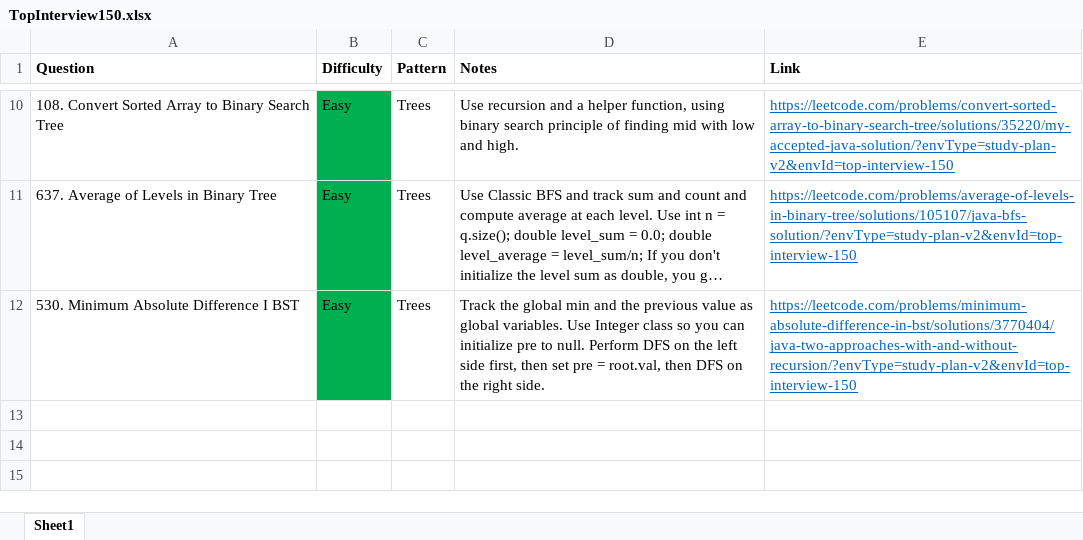
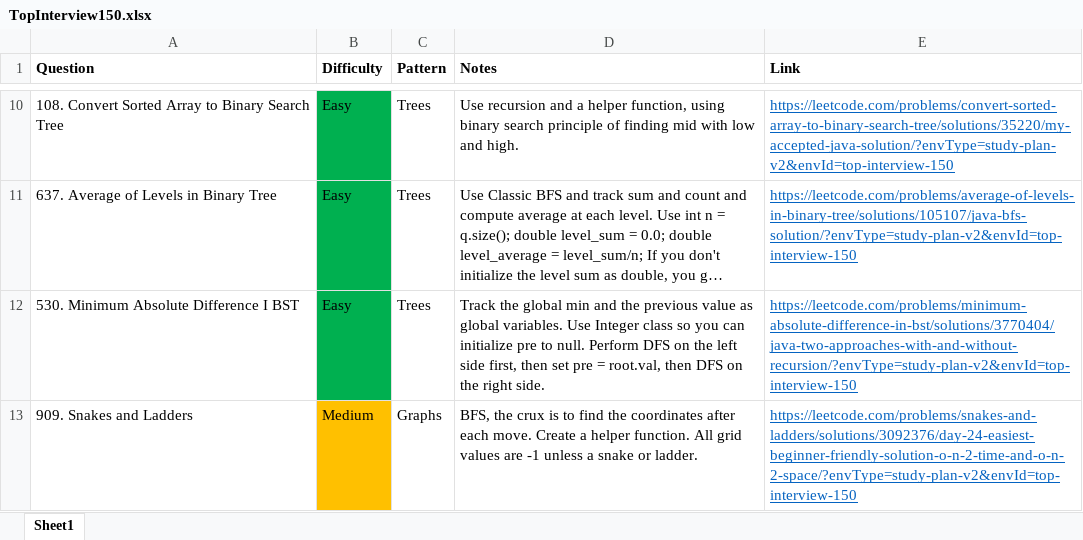
Before and after one commit to park-jsdev/library, an Excel workbook: java/TopInterview150.xlsx, sheet Sheet1, drawn as a sheet; only a part is shown, gaps mark what is left out; long unchanged cells end in …; values as stored, in another font and other column widths than the file's, no borders; the diff names each change by its address in the sheet, - before the commit and + after, or states it on an @@ line.

Commit message:
dsa graphs

```diff
--- a/java/TopInterview150.xlsx (sheet Sheet1)
+++ b/java/TopInterview150.xlsx (sheet Sheet1)
+row 13: 909. Snakes and Ladders | Medium | Graphs | BFS, the crux is to find the coordinates after each move. Create a helper function. All grid values are -1 unless a snake or ladder. | https://leetcode.com/problems/snakes-and-ladders/solutions/3092376/day-24-easiest-beginner-friendly-solution-o-n-2-time-and-o-n-2-space/?envType=study-plan-v2&envId=top-interview-150
```
Also changed, not shown: 1 other file.
